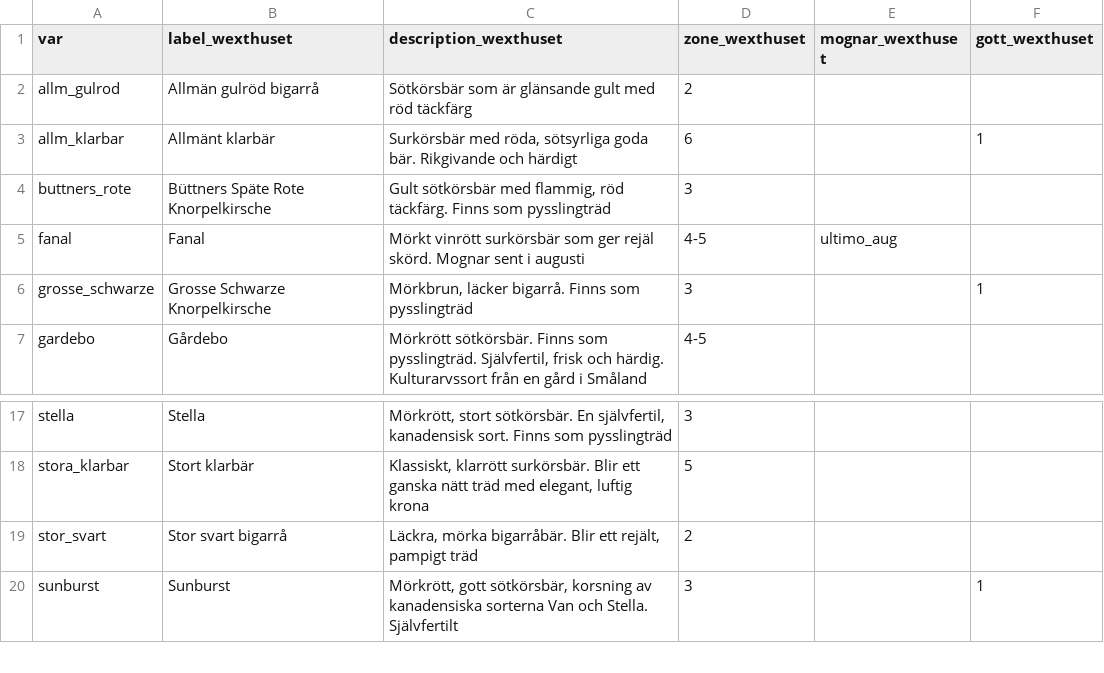
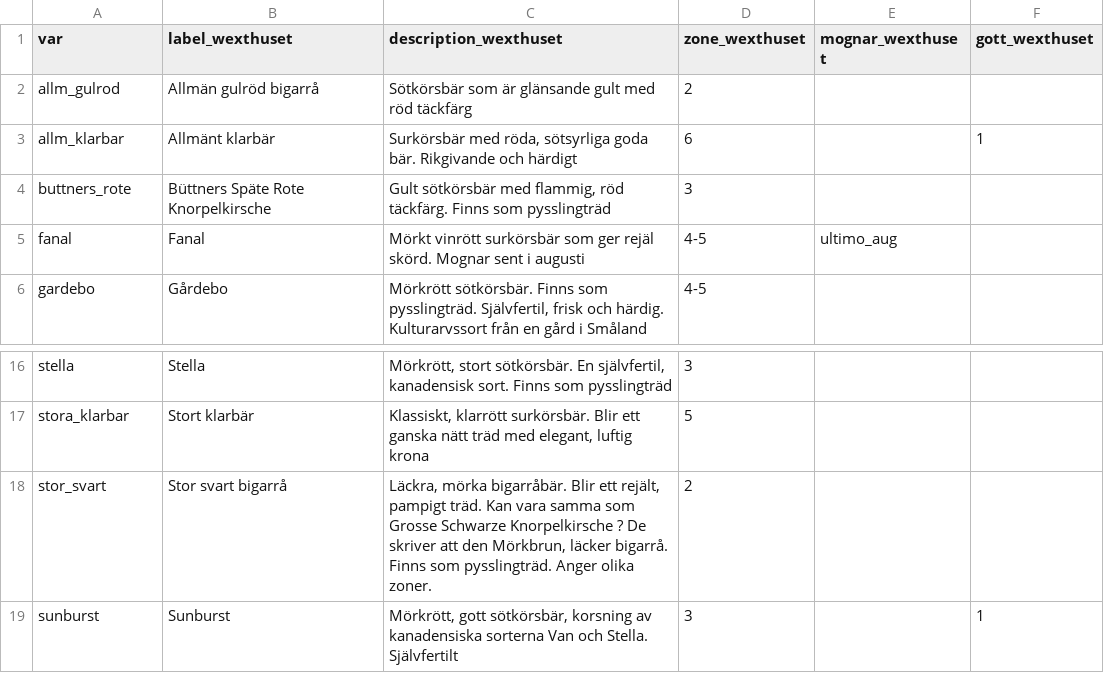
Before and after one commit to eeenilsson/odling, a CSV file: cherries_wexthuset.csv, drawn as a sheet; only a part is shown, gaps mark what is left out; removed rows and columns are numbered as before the commit, all else as after; the diff names each change by its address in the sheet, - before the commit and + after, or states it on an @@ line.

```diff
--- a/cherries_wexthuset.csv
+++ b/cherries_wexthuset.csv
-row 6: grosse_schwarze | Grosse Schwarze Knorpelkirsche | Mörkbrun, läcker bigarrå. Finns som pysslingträd | 3 |  | 1
-C18 (description_wexthuset): …rejält, pampigt träd
+C18 (description_wexthuset): …rejält, pampigt träd. Kan vara samma som Grosse Schwarze Knorpelkirsche ? De skriver att den Mörkbrun, läcker bigarrå. Finns som pysslingträd. Anger olika zoner.
```
Also changed, not shown: cherries_table.csv, 1 other file.
